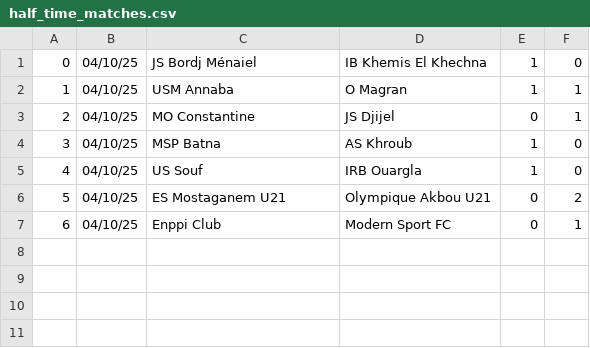
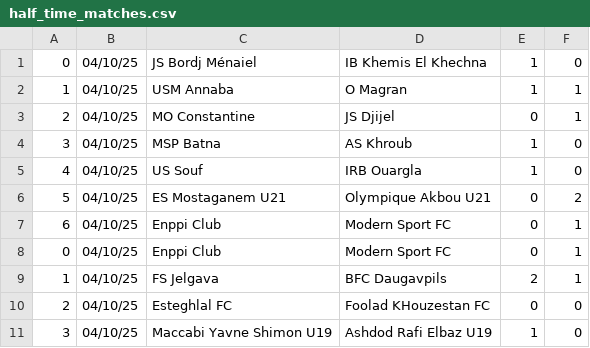
Before and after one commit to JOSPHATT/Finished_Matches, a CSV file: half_time_matches.csv, drawn as a sheet; the diff names each change by its address in the sheet, - before the commit and + after, or states it on an @@ line.

```diff
--- a/half_time_matches.csv
+++ b/half_time_matches.csv
+row 8: 0 | 04/10/25 | Enppi Club | Modern Sport FC | 0 | 1
+row 9: 1 | 04/10/25 | FS Jelgava | BFC Daugavpils | 2 | 1
+row 10: 2 | 04/10/25 | Esteghlal FC | Foolad KHouzestan FC | 0 | 0
+row 11: 3 | 04/10/25 | Maccabi Yavne Shimon U19 | Ashdod Rafi Elbaz U19 | 1 | 0
```
Also changed, not shown: Finished_matches.csv.
